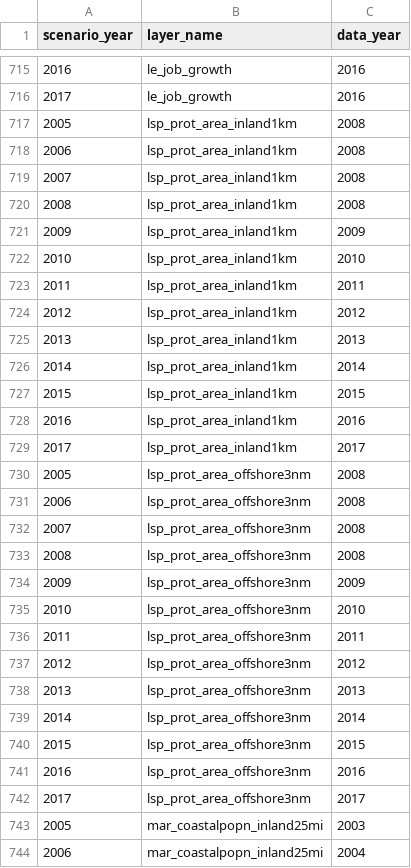
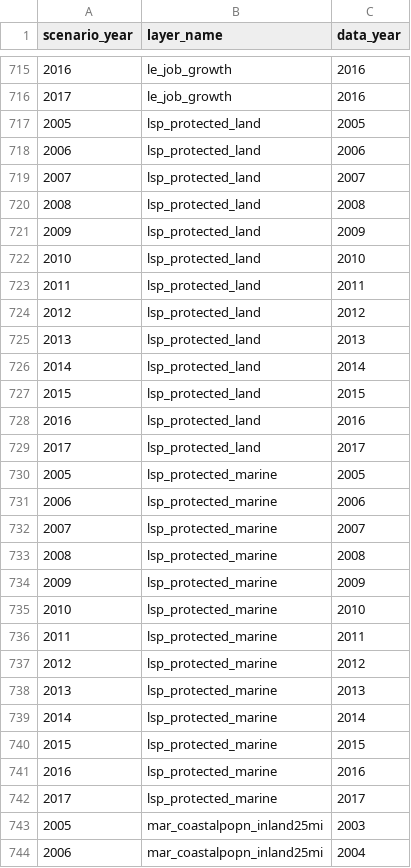
Before and after one commit to OHI-Northeast/ne-scores, a CSV file: region/conf/scenario_data_years.csv, drawn as a sheet; only a part is shown, gaps mark what is left out.

```diff
--- a/region/conf/scenario_data_years.csv
+++ b/region/conf/scenario_data_years.csv
@@ -716,28 +716,28 @@ scenario_year,layer_name,data_year
 2017,le_job_growth,2016
-2005,lsp_prot_area_inland1km,2008
-2006,lsp_prot_area_inland1km,2008
-2007,lsp_prot_area_inland1km,2008
-2008,lsp_prot_area_inland1km,2008
-2009,lsp_prot_area_inland1km,2009
-2010,lsp_prot_area_inland1km,2010
-2011,lsp_prot_area_inland1km,2011
-2012,lsp_prot_area_inland1km,2012
-2013,lsp_prot_area_inland1km,2013
-2014,lsp_prot_area_inland1km,2014
-2015,lsp_prot_area_inland1km,2015
-2016,lsp_prot_area_inland1km,2016
-2017,lsp_prot_area_inland1km,2017
-2005,lsp_prot_area_offshore3nm,2008
-2006,lsp_prot_area_offshore3nm,2008
-2007,lsp_prot_area_offshore3nm,2008
-2008,lsp_prot_area_offshore3nm,2008
-2009,lsp_prot_area_offshore3nm,2009
-2010,lsp_prot_area_offshore3nm,2010
-2011,lsp_prot_area_offshore3nm,2011
-2012,lsp_prot_area_offshore3nm,2012
-2013,lsp_prot_area_offshore3nm,2013
-2014,lsp_prot_area_offshore3nm,2014
-2015,lsp_prot_area_offshore3nm,2015
-2016,lsp_prot_area_offshore3nm,2016
-2017,lsp_prot_area_offshore3nm,2017
+2005,lsp_protected_land,2005
+2006,lsp_protected_land,2006
+2007,lsp_protected_land,2007
+2008,lsp_protected_land,2008
+2009,lsp_protected_land,2009
+2010,lsp_protected_land,2010
+2011,lsp_protected_land,2011
+2012,lsp_protected_land,2012
+2013,lsp_protected_land,2013
+2014,lsp_protected_land,2014
+2015,lsp_protected_land,2015
+2016,lsp_protected_land,2016
+2017,lsp_protected_land,2017
+2005,lsp_protected_marine,2005
+2006,lsp_protected_marine,2006
+2007,lsp_protected_marine,2007
+2008,lsp_protected_marine,2008
+2009,lsp_protected_marine,2009
+2010,lsp_protected_marine,2010
+2011,lsp_protected_marine,2011
+2012,lsp_protected_marine,2012
+2013,lsp_protected_marine,2013
+2014,lsp_protected_marine,2014
+2015,lsp_protected_marine,2015
+2016,lsp_protected_marine,2016
+2017,lsp_protected_marine,2017
 2005,mar_coastalpopn_inland25mi,2003
```
Also changed, not shown: region/layers.csv, region/scores.csv, 3 other files.
